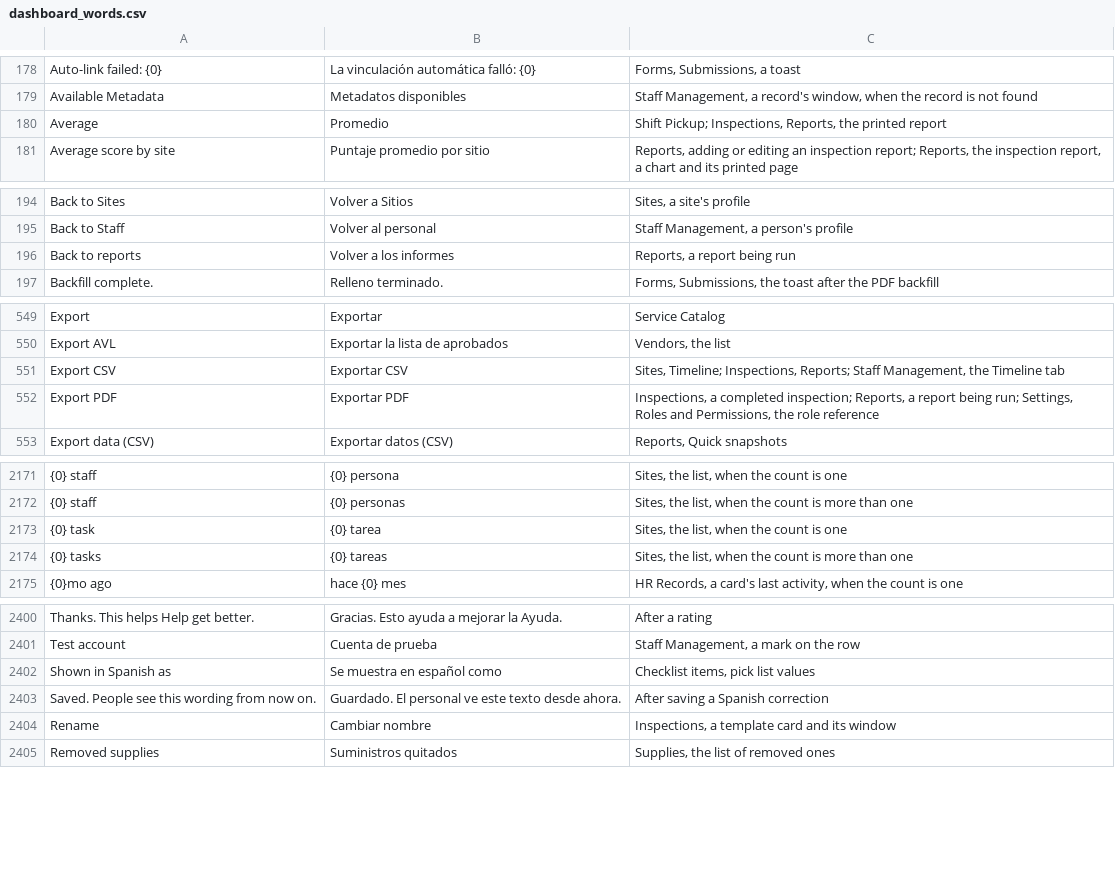
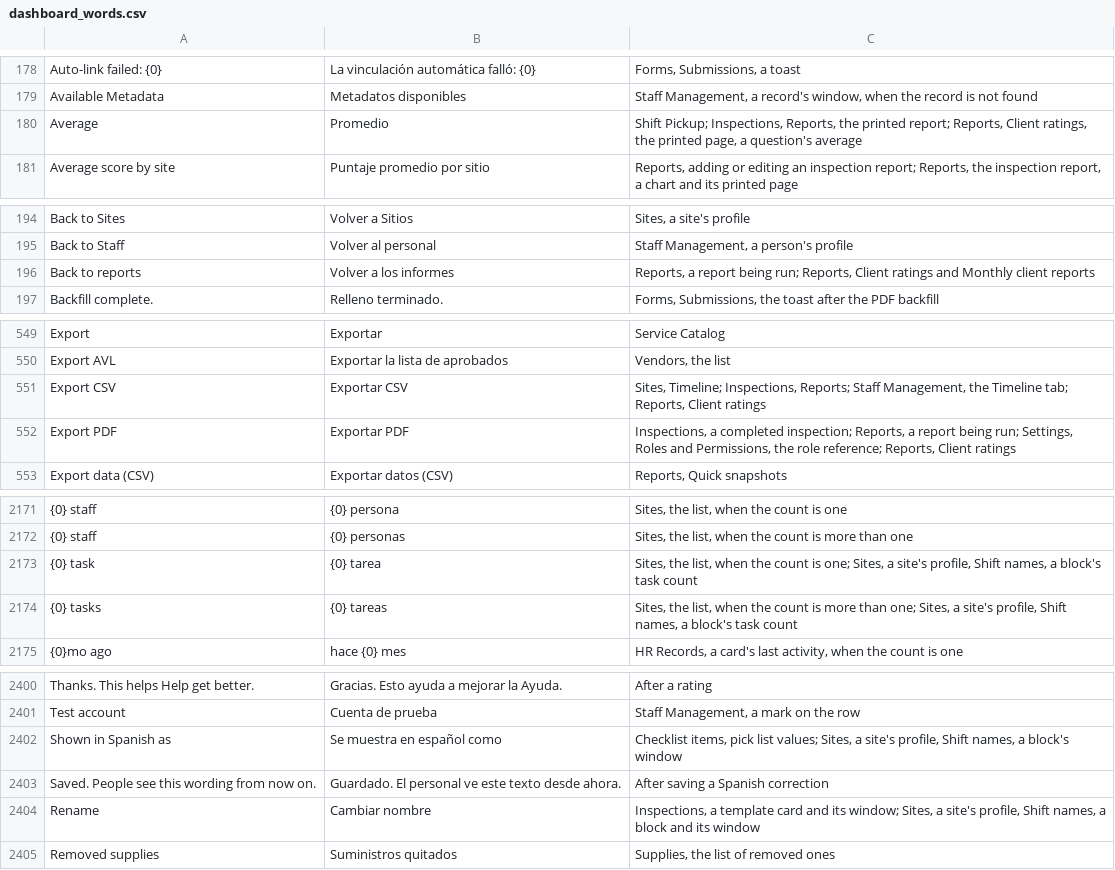
Before and after one commit to isouadda/ocsa-admin-dashboard, a CSV file: translation/dashboard_words.csv, drawn as a sheet; only a part is shown, gaps mark what is left out; the diff covers the shown part only; the diff names each change by its address in the sheet, - before the commit and + after, or states it on an @@ line.

```diff
--- a/translation/dashboard_words.csv
+++ b/translation/dashboard_words.csv
-C180: …the printed report
+C180: …the printed report; Reports, Client ratings, the printed page, a question's average
-C196: …report being run
+C196: …report being run; Reports, Client ratings and Monthly client reports
-C551: …the Timeline tab
+C551: …the Timeline tab; Reports, Client ratings
-C552: …the role reference
+C552: …the role reference; Reports, Client ratings
-C2173: …count is one
+C2173: …count is one; Sites, a site's profile, Shift names, a block's task count
-C2174: …more than one
+C2174: …more than one; Sites, a site's profile, Shift names, a block's task count
-C2402: …pick list values
+C2402: …pick list values; Sites, a site's profile, Shift names, a block's window
-C2404: …and its window
+C2404: …and its window; Sites, a site's profile, Shift names, a block and its window
```
Also changed, not shown: 12 edited cells elsewhere in this file.
